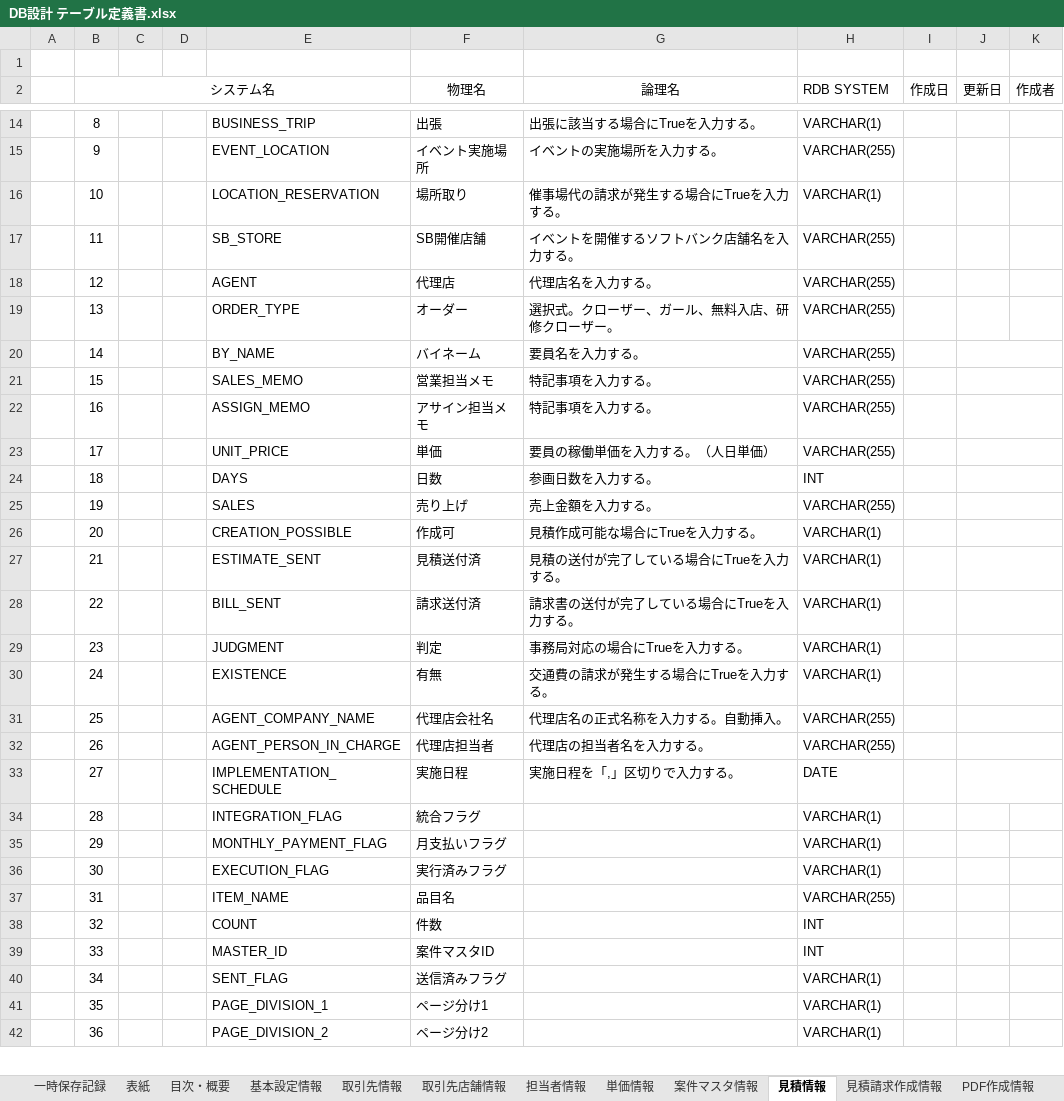
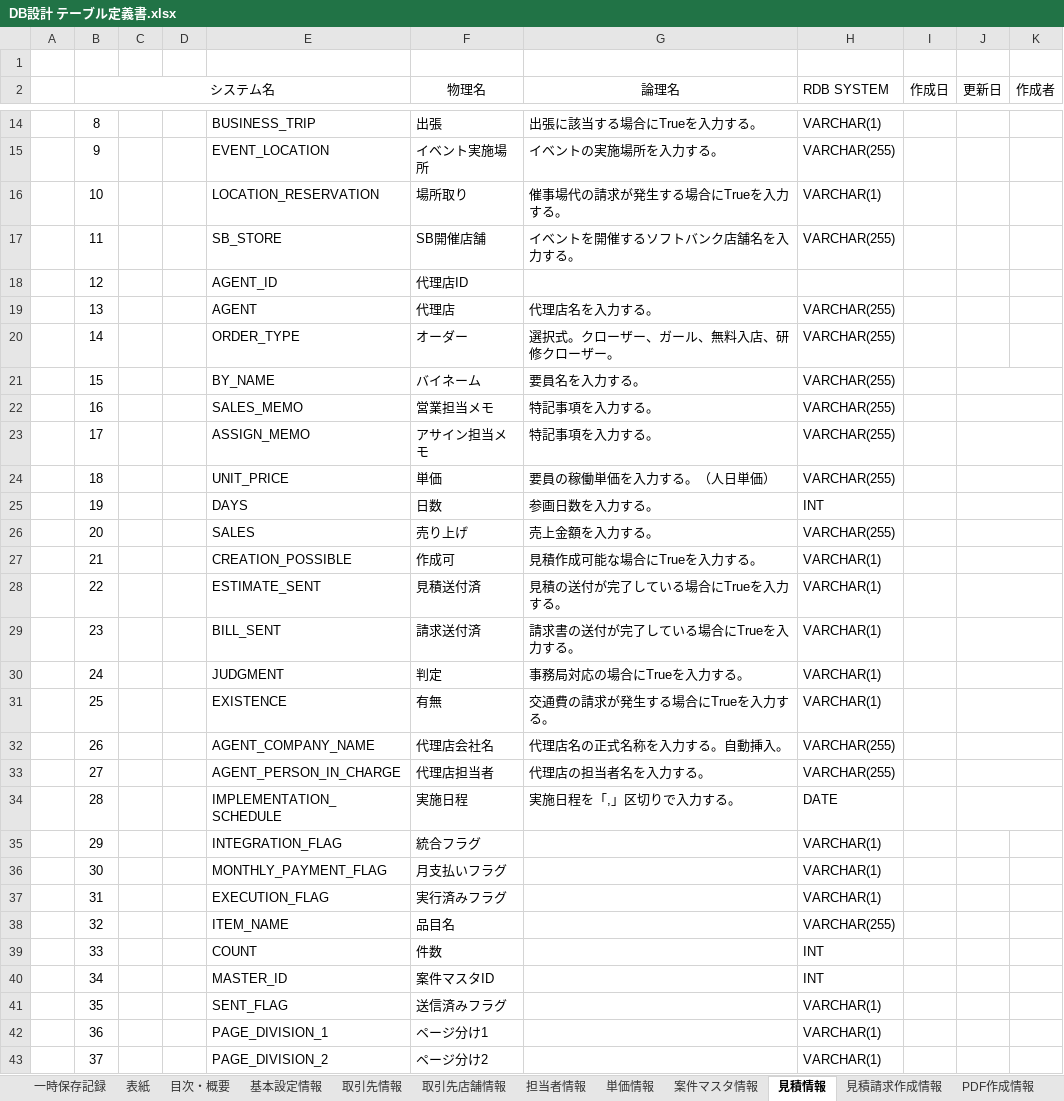
Before and after one commit to zhanghuya/ans_client, an Excel workbook: ansteypeファイル/DB設計 テーブル定義書.xlsx, sheet 見積情報, drawn as a sheet; only a part is shown, gaps mark what is left out; values as stored, in another font and other column widths than the file's, no borders; addresses are those after the commit; the diff covers the shown part only; the diff names each change by its address in the sheet, - before the commit and + after, or states it on an @@ line.

Commit message:
代理店ID追加

```diff
--- a/ansteypeファイル/DB設計 テーブル定義書.xlsx (sheet 見積情報)
+++ b/ansteypeファイル/DB設計 テーブル定義書.xlsx (sheet 見積情報)
+row 18:  | 12 |  |  | AGENT_ID | 代理店ID
-B19 (システム名): 12
+B19 (システム名): 13
-B20 (システム名): 13
+B20 (システム名): 14
-B21 (システム名): 14
+B21 (システム名): 15
-B22 (システム名): 15
+B22 (システム名): 16
-B23 (システム名): 16
+B23 (システム名): 17
-B24 (システム名): 17
+B24 (システム名): 18
-B25 (システム名): 18
+B25 (システム名): 19
-B26 (システム名): 19
+B26 (システム名): 20
-B27 (システム名): 20
+B27 (システム名): 21
-B28 (システム名): 21
+B28 (システム名): 22
-B29 (システム名): 22
+B29 (システム名): 23
-B30 (システム名): 23
+B30 (システム名): 24
-B31 (システム名): 24
+B31 (システム名): 25
-B32 (システム名): 25
+B32 (システム名): 26
-B33 (システム名): 26
+B33 (システム名): 27
-B34 (システム名): 27
+B34 (システム名): 28
-B35 (システム名): 28
+B35 (システム名): 29
-B36 (システム名): 29
+B36 (システム名): 30
-B37 (システム名): 30
+B37 (システム名): 31
-B38 (システム名): 31
+B38 (システム名): 32
-B39 (システム名): 32
+B39 (システム名): 33
-B40 (システム名): 33
+B40 (システム名): 34
-B41 (システム名): 34
+B41 (システム名): 35
-B42 (システム名): 35
+B42 (システム名): 36
-B43 (システム名): 36
+B43 (システム名): 37
```
Also changed, not shown: 13 edited cells elsewhere in this sheet, sheet 案件マスタ情報, 1 other file.
